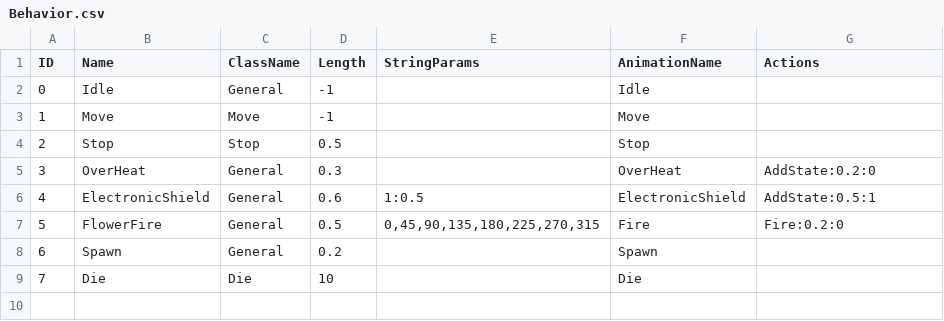
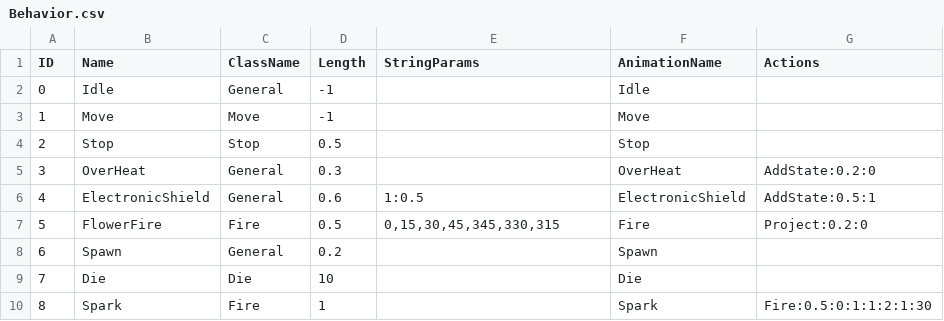
Before and after one commit to re5nardo/GameFramework, a CSV file: Client_Root/Client/Assets/Resources/MasterData/Behavior.csv, drawn as a sheet.

Commit message:
[배인수] 1. Fire Behavior Class 추가 및 구현 2. EntityCreate GameEvent에 Rotation 필드 추가 및 적용 3. Spark 사용하는 더미 방해꾼 구현

```diff
--- a/Client_Root/Client/Assets/Resources/MasterData/Behavior.csv
+++ b/Client_Root/Client/Assets/Resources/MasterData/Behavior.csv
@@ -6,4 +6,5 @@ ID,Name,ClassName,Length,StringParams,AnimationName,Actions
 4,ElectronicShield,General,0.6,1:0.5,ElectronicShield,AddState:0.5:1
-5,FlowerFire,General,0.5,"0,45,90,135,180,225,270,315",Fire,Fire:0.2:0
+5,FlowerFire,Fire,0.5,"0,15,30,45,345,330,315",Fire,Project:0.2:0
 6,Spawn,General,0.2,,Spawn,
 7,Die,Die,10,,Die,
+8,Spark,Fire,1,,Spark,Fire:0.5:0:1:1:2:1:30
```
Also changed, not shown: Client_Root/Client/Assets/Resources/MasterData/Character.csv, 42 other files.
